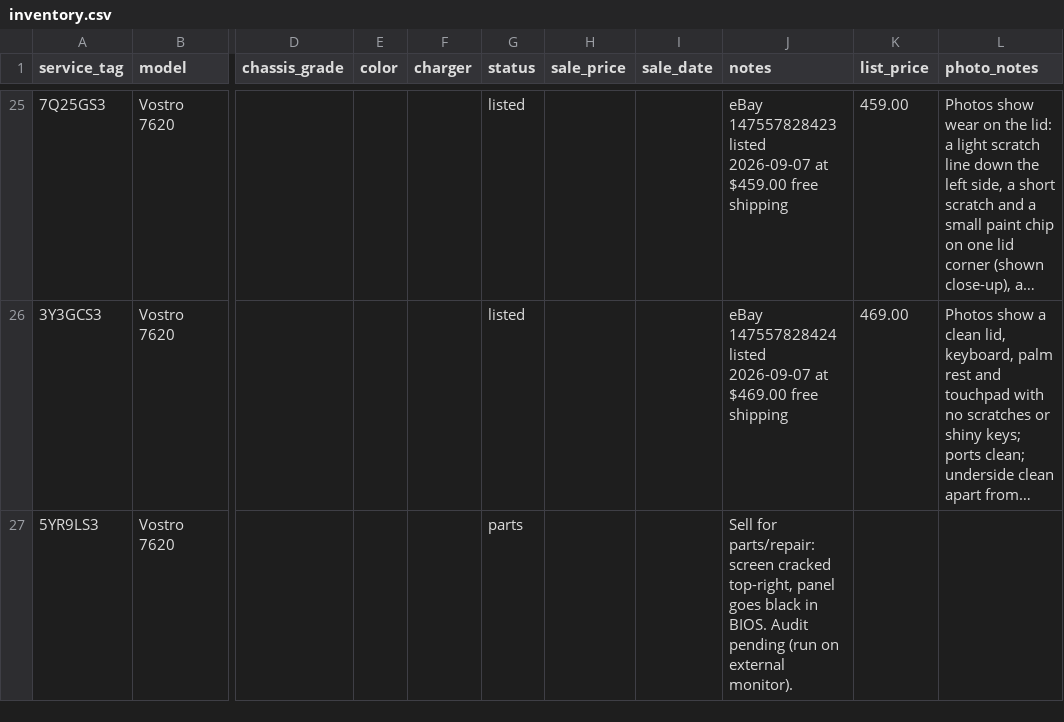
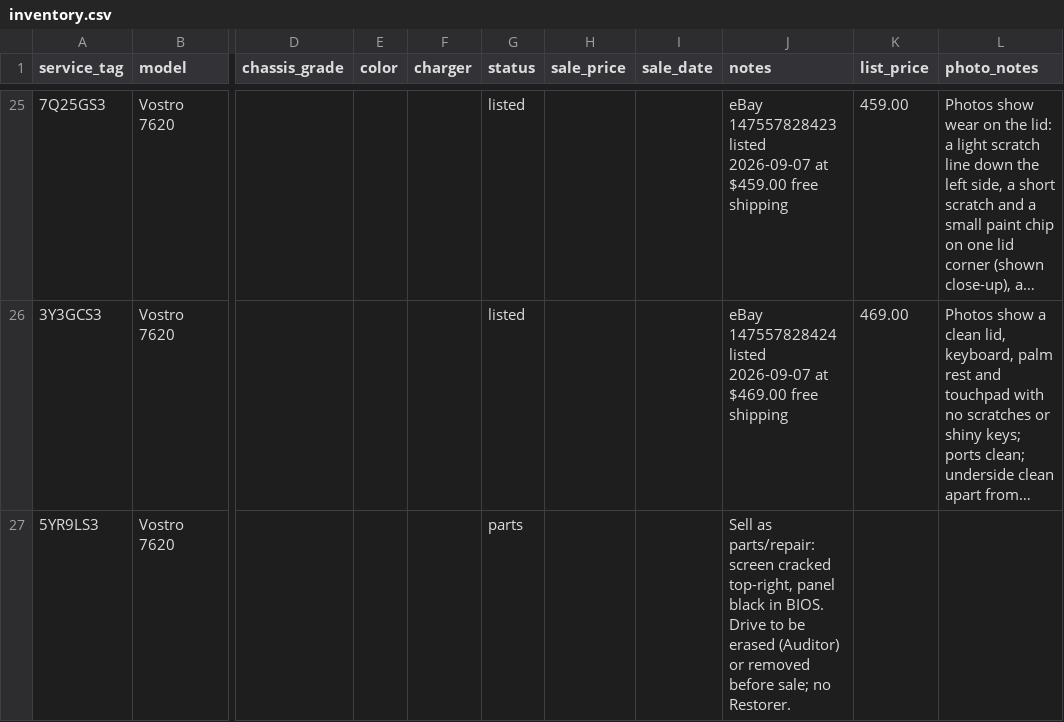
Before and after one commit to fsoriano-sauce/laptop-diagnostic-n-reset, a CSV file: auditor/inventory.csv, drawn as a sheet; only a part is shown, gaps mark what is left out; long unchanged cells end in …; the diff names each change by its address in the sheet, - before the commit and + after, or states it on an @@ line.

```diff
--- a/auditor/inventory.csv
+++ b/auditor/inventory.csv
-J27 (notes): Sell for parts/repair: screen cracked top-right, panel goes black in BIOS. Audit pending (run on external monitor).
+J27 (notes): Sell as parts/repair: screen cracked top-right, panel black in BIOS. Drive to be erased (Auditor) or removed before sale; no Restorer.
```
